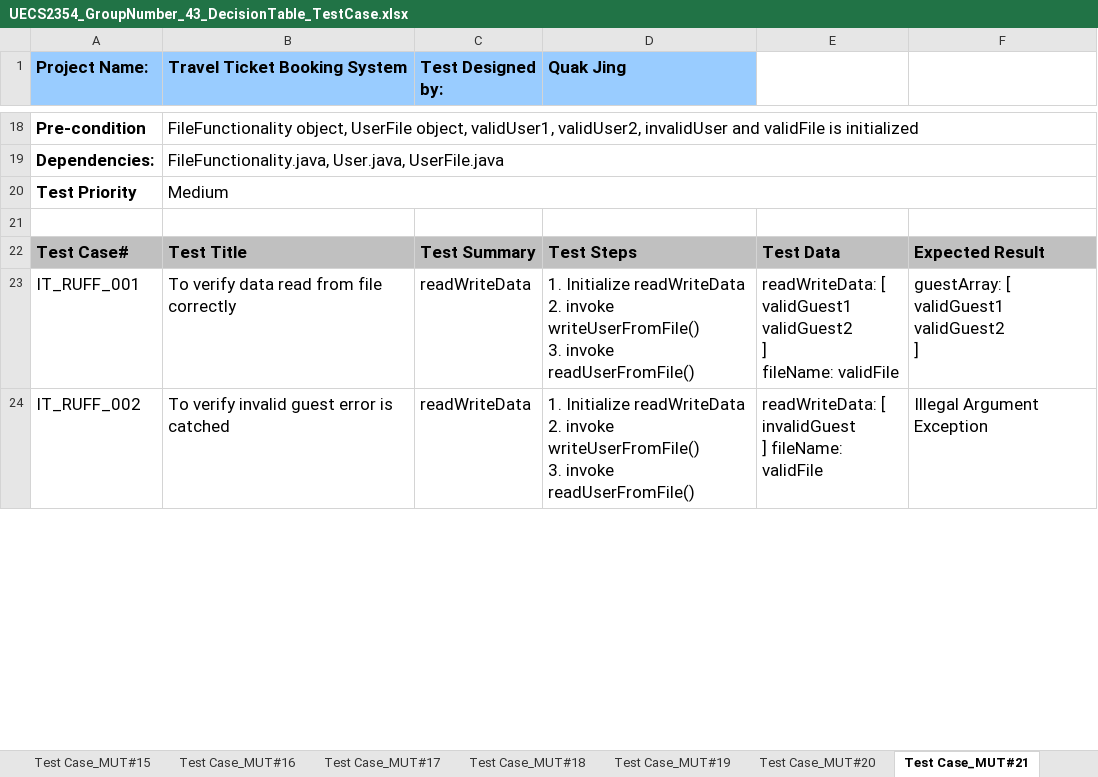
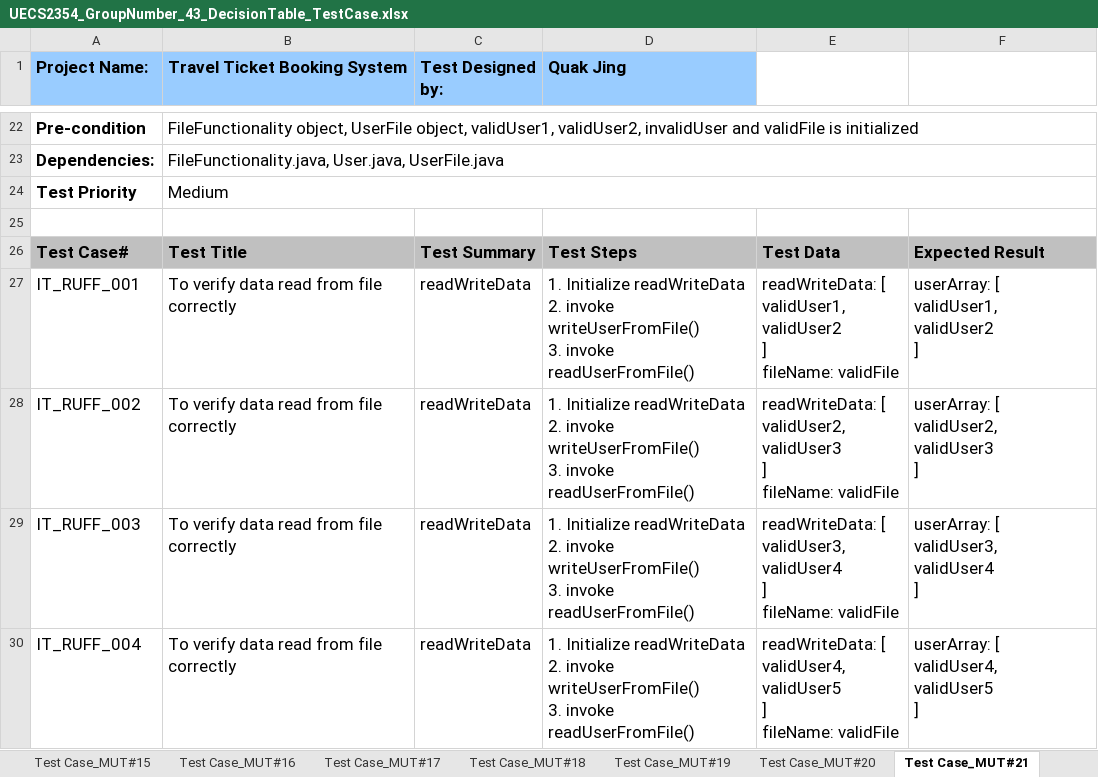
Before and after one commit to flamneX/Travel-Ticket-Booking-System, an Excel workbook: UECS2354_GroupNumber_43_DecisionTable_TestCase.xlsx, sheet Test Case_MUT#21, drawn as a sheet; only a part is shown, gaps mark what is left out; values as stored, in another font and other column widths than the file's, no borders; addresses are those after the commit; ↵ is a line break in a cell; the diff covers the shown part only; the diff names each change by its address in the sheet, - before the commit and + after, or states it on an @@ line.

Commit message:
Audited Test Design

```diff
--- a/UECS2354_GroupNumber_43_DecisionTable_TestCase.xlsx (sheet Test Case_MUT#21)
+++ b/UECS2354_GroupNumber_43_DecisionTable_TestCase.xlsx (sheet Test Case_MUT#21)
-E27: readWriteData: [ ↵ validGuest1 ↵ validGuest2 ↵ ] ↵ fileName:…
+E27: readWriteData: [ ↵ validUser1, ↵ validUser2 ↵ ] ↵ fileName:…
-F27: guestArray: [ ↵ validGuest1 ↵ validGuest2 ↵ ]
+F27: userArray: [ ↵ validUser1, ↵ validUser2 ↵ ]
-B28 (Travel Ticket Booking System): To verify invalid guest error is catched
+B28 (Travel Ticket Booking System): To verify data read from file correctly
-E28: readWriteData: [ ↵ invalidGuest ↵ ] fileName:…
+E28: readWriteData: [ ↵ validUser2, ↵ validUser3 ↵ ] ↵ fileName:…
-F28: Illegal Argument Exception
+F28: userArray: [ ↵ validUser2, ↵ validUser3 ↵ ]
+row 29: IT_RUFF_003 | To verify data read from file correctly | readWriteData | 1. Initialize readWriteData ↵ 2. invoke writeUserFromFile() ↵ 3. invoke readUserFromFile() | readWriteData: [ ↵ validUser3, ↵ validUser4 ↵ ] ↵ fileName: validFile | userArray: [ ↵ validUser3, ↵ validUser4 ↵ ]
+row 30: IT_RUFF_004 | To verify data read from file correctly | readWriteData | 1. Initialize readWriteData ↵ 2. invoke writeUserFromFile() ↵ 3. invoke readUserFromFile() | readWriteData: [ ↵ validUser4, ↵ validUser5 ↵ ] ↵ fileName: validFile | userArray: [ ↵ validUser4, ↵ validUser5 ↵ ]
```
Also changed, not shown: 6 added rows and 15 edited cells elsewhere in this sheet, sheet Test Case_MUT#6, sheet Test Case_MUT#19, sheet Test Case_MUT#22, sheet Test Case_MUT#20, sheet Test Case_MUT#2, sheet Test Case_MUT#1, 4 more sheets, 2 other files.
